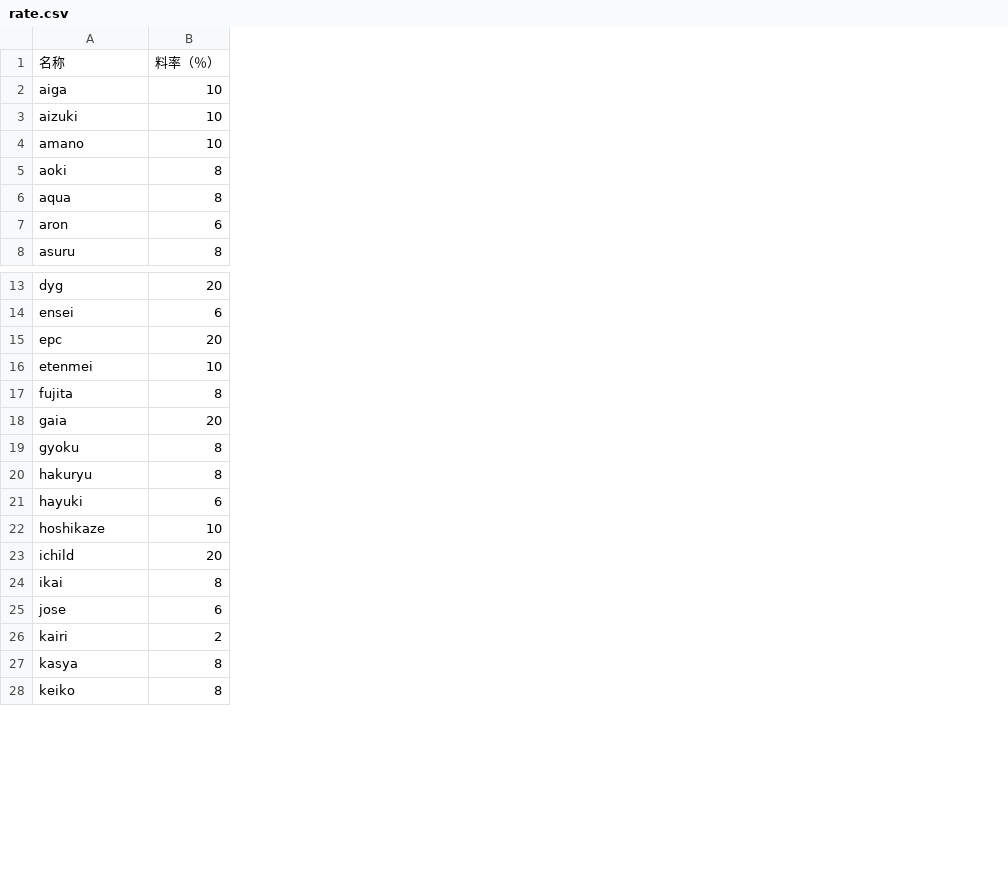
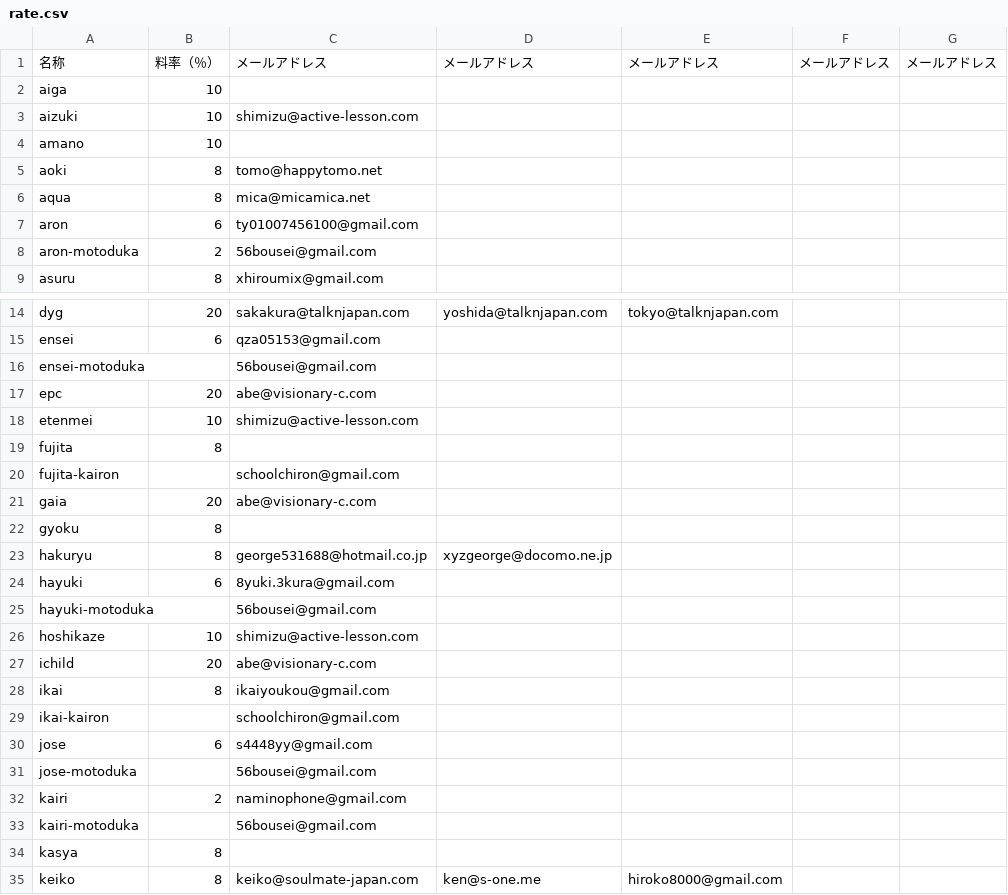
Before and after one commit to mizow1/uranai-uriage, a CSV file: rate.csv, drawn as a sheet; only a part is shown, gaps mark what is left out; the diff covers the shown part only; the diff names each change by its address in the sheet, - before the commit and + after, or states it on an @@ line.

```diff
--- a/rate.csv
+++ b/rate.csv
+column C, rows 1-7: メールアドレス |  | shimizu@active-lesson.com |  | tomo@happytomo.net | mica@micamica.net | ty01007456100@gmail.com; row 9: xhiroumix@gmail.com; rows 14-15: sakakura@talknjapan.com | qza05153@gmail.com; rows 17-18: abe@visionary-c.com | shimizu@active-lesson.com; rows 21-24: abe@visionary-c.com |  | george531688@hotmail.co.jp | 8yuki.3kura@gmail.com; rows 26-28: shimizu@active-lesson.com | abe@visionary-c.com | ikaiyoukou@gmail.com; row 30: s4448yy@gmail.com; row 32: naminophone@gmail.com; row 35: keiko@soulmate-japan.com
+column D, row 1: メールアドレス; row 14: yoshida@talknjapan.com; row 23: xyzgeorge@docomo.ne.jp; row 35: ken@s-one.me
+column E, row 1: メールアドレス; row 14: tokyo@talknjapan.com; row 35: hiroko8000@gmail.com
+column F, row 1: メールアドレス
+column G, row 1: メールアドレス
+row 8: aron-motoduka | 2 | 56bousei@gmail.com
+row 16: ensei-motoduka |  | 56bousei@gmail.com
+row 20: fujita-kairon |  | schoolchiron@gmail.com
+row 25: hayuki-motoduka |  | 56bousei@gmail.com
+row 29: ikai-kairon |  | schoolchiron@gmail.com
+row 31: jose-motoduka |  | 56bousei@gmail.com
+row 33: kairi-motoduka |  | 56bousei@gmail.com
```
Also changed, not shown: 12 added rows and 35 edited cells elsewhere in this file, 1 other file.
